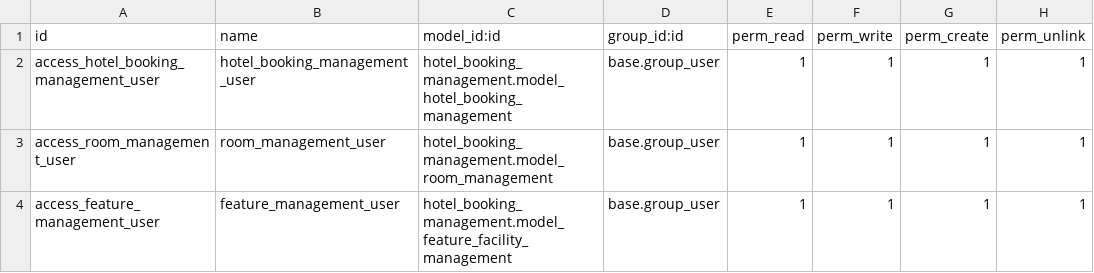
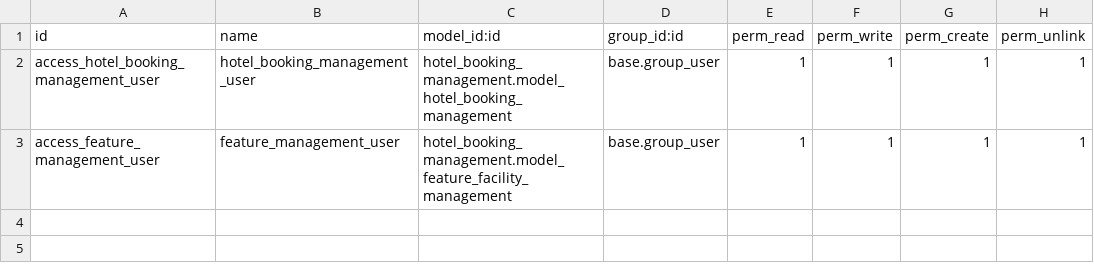
Before and after one commit to hongngoc00/hotel_booking_management, a CSV file: hotel_booking_management/security/ir.model.access.csv, drawn as a sheet.

```diff
--- a/hotel_booking_management/security/ir.model.access.csv
+++ b/hotel_booking_management/security/ir.model.access.csv
@@ -2,3 +2,2 @@ id,name,model_id:id,group_id:id,perm_read,perm_write,perm_create,perm_unlink
 access_hotel_booking_management_user,hotel_booking_management_user,hotel_booking_management.model_hotel_booking_management,base.group_user,1,1,1,1
-access_room_management_user,room_management_user,hotel_booking_management.model_room_management,base.group_user,1,1,1,1
 access_feature_management_user,feature_management_user,hotel_booking_management.model_feature_facility_management,base.group_user,1,1,1,1
```
Also changed, not shown: 13 other files.
